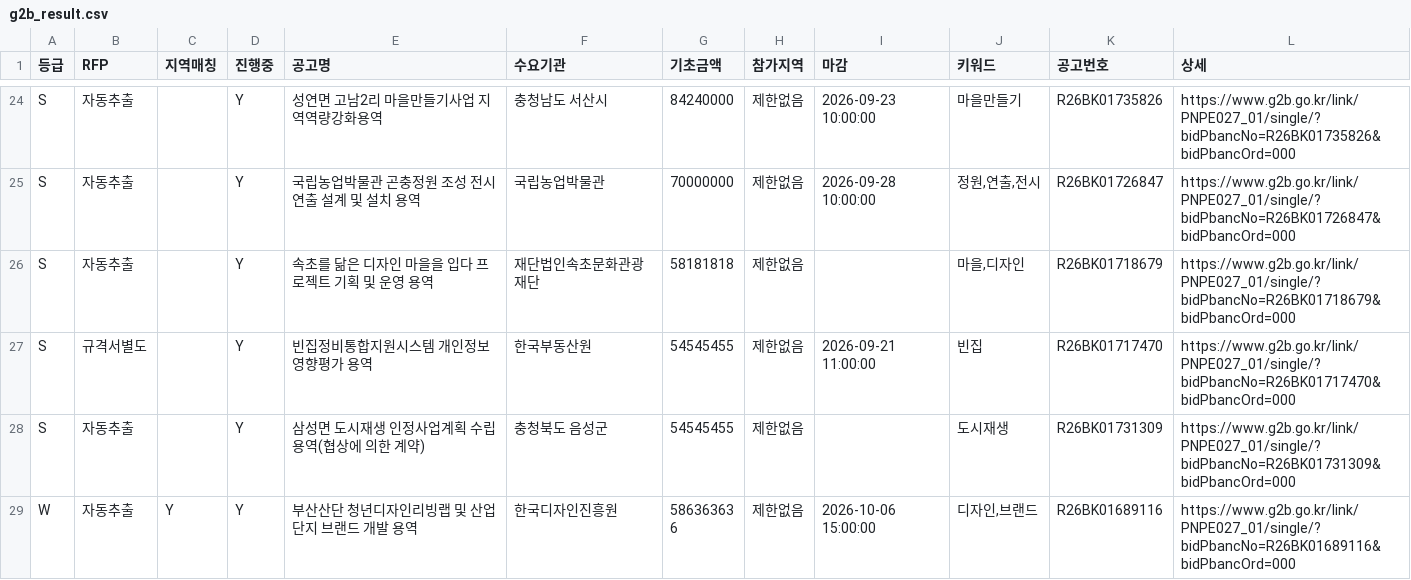
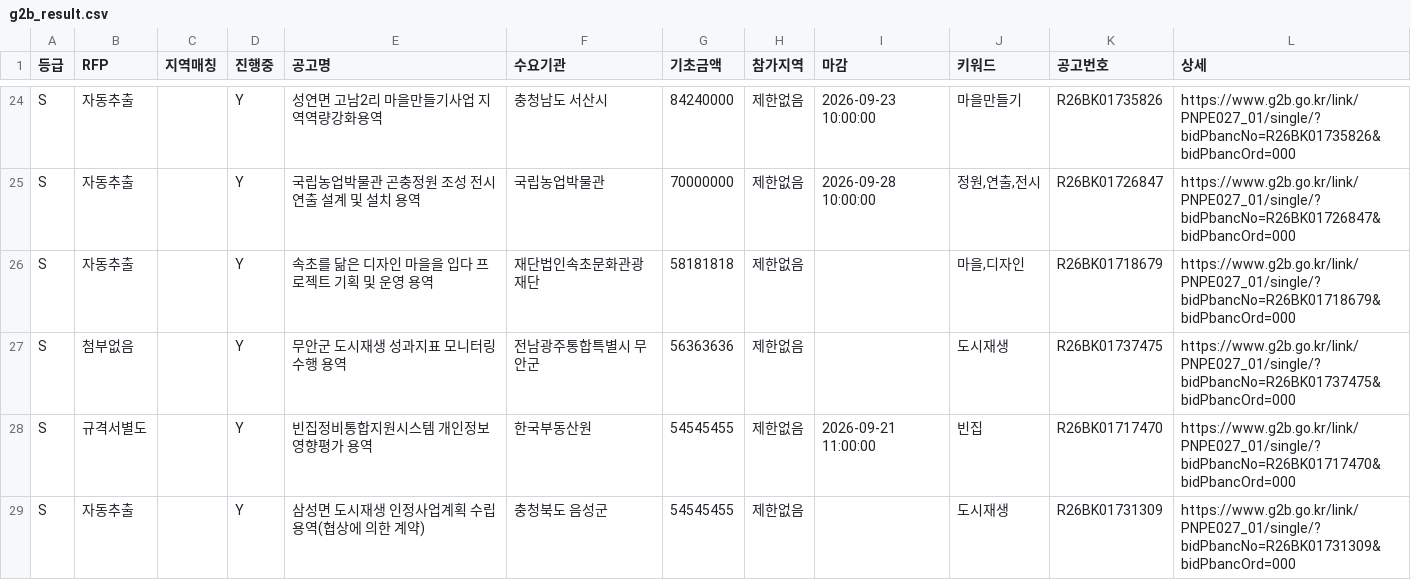
Before and after one commit to andy555-cmyk/narajangteo, a CSV file: g2b_result.csv, drawn as a sheet; only a part is shown, gaps mark what is left out; the shorter side is filled out with more unchanged rows.

```diff
--- a/g2b_result.csv
+++ b/g2b_result.csv
@@ -26,2 +26,3 @@ S,자동추출,,Y,국립농업박물관 곤충정원 조성 전시 연출 설계
 S,자동추출,,Y,속초를 닮은 디자인 마을을 입다 프로젝트 기획 및 운영 용역,재단법인속초문화관광재단,58181818,제한없음,,"마을,디자인",R26BK01718679,https://www.g2b.go.kr/link/PNPE027_01/single/?bidPbancNo=R26BK01718679&bidPbancOrd=000
+S,첨부없음,,Y,무안군 도시재생 성과지표 모니터링 수행 용역,전남광주통합특별시 무안군,56363636,제한없음,,도시재생,R26BK01737475,https://www.g2b.go.kr/link/PNPE027_01/single/?bidPbancNo=R26BK01737475&bidPbancOrd=000
 S,규격서별도,,Y,빈집정비통합지원시스템 개인정보영향평가 용역,한국부동산원,54545455,제한없음,2026-09-21 11:00:00,빈집,R26BK01717470,https://www.g2b.go.kr/link/PNPE027_01/single/?bidPbancNo=R26BK01717470&bidPbancOrd=000
```
Also changed, not shown: 3 other files.
